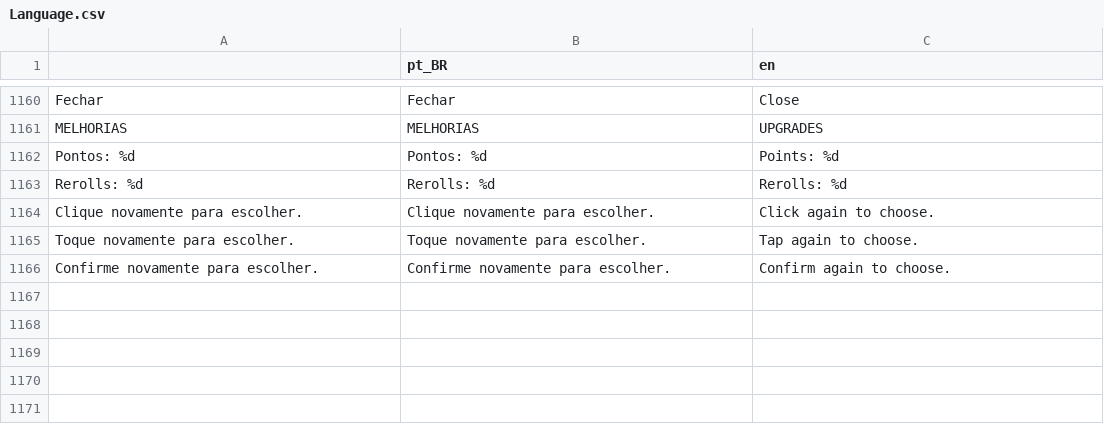
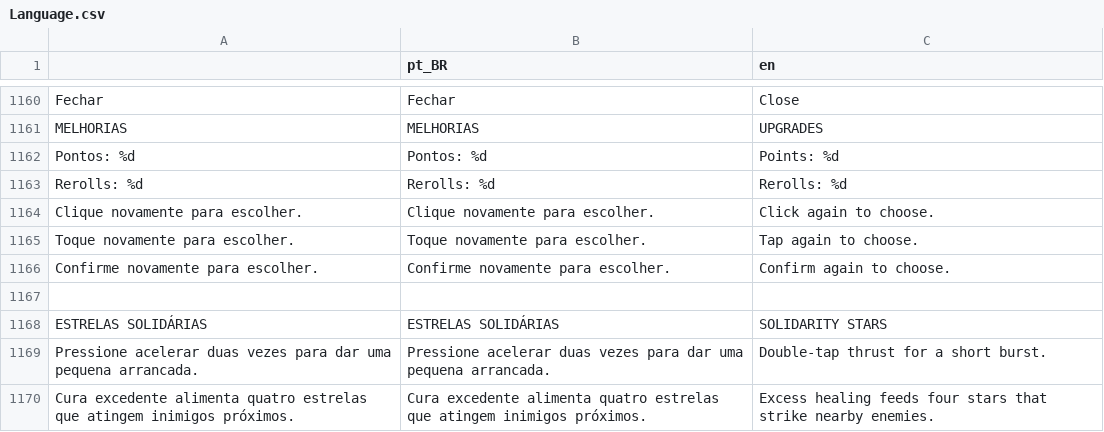
Before and after one commit to LucasCruz1377/chromatic_void, a CSV file: Language/Language.csv, drawn as a sheet; only a part is shown, gaps mark what is left out.

Commit message:
gameplay: rework de passivas e limites de neon e bloom
Reflexos Rapidos usa duplo toque para arrancar; Estrelas Solidarias divide
cura excedente entre quatro cargas orbitais que atingem inimigos.
Janus protege o lado acionado com origem de dano preservada em rede.
Remove Scanner Preventivo e Armadura de Aco do catalogo e recompensas.
Limita neon a 40% e bloom a 20%, inclusive saves antigos e mobile.
Extrai comportamentos para PassivasNave e adiciona testes funcionais.

```diff
--- a/Language/Language.csv
+++ b/Language/Language.csv
@@ -1172 +1172,5 @@ Toque novamente para escolher.,Toque novamente para escolher.,Tap again to choos
 Confirme novamente para escolher.,Confirme novamente para escolher.,Confirm again to choose.
+
+ESTRELAS SOLIDÁRIAS,ESTRELAS SOLIDÁRIAS,SOLIDARITY STARS
+Pressione acelerar duas vezes para dar uma pequena arrancada.,Pressione acelerar duas vezes para dar uma pequena arrancada.,Double-tap thrust for a short burst.
+Cura excedente alimenta quatro estrelas que atingem inimigos próximos.,Cura excedente alimenta quatro estrelas que atingem inimigos próximos.,Excess healing feeds four stars that strike nearby enemies.
```
Also changed, not shown: 25 other files.
